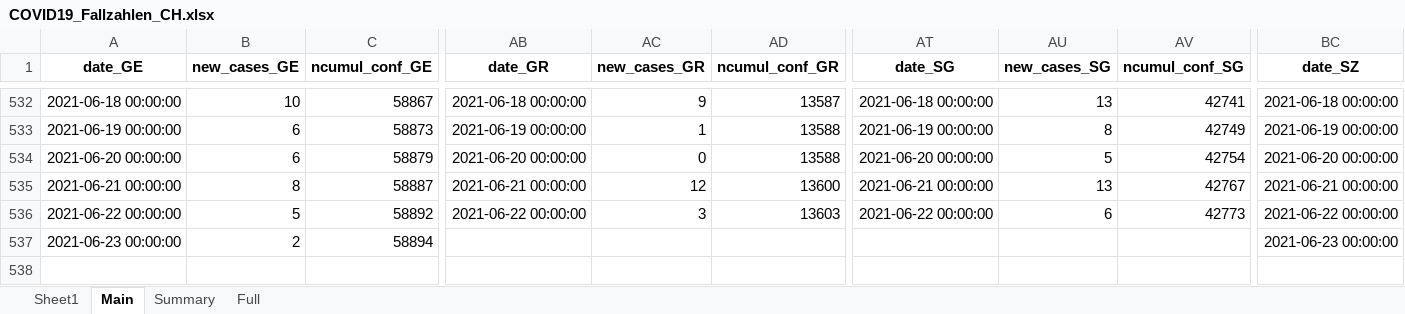
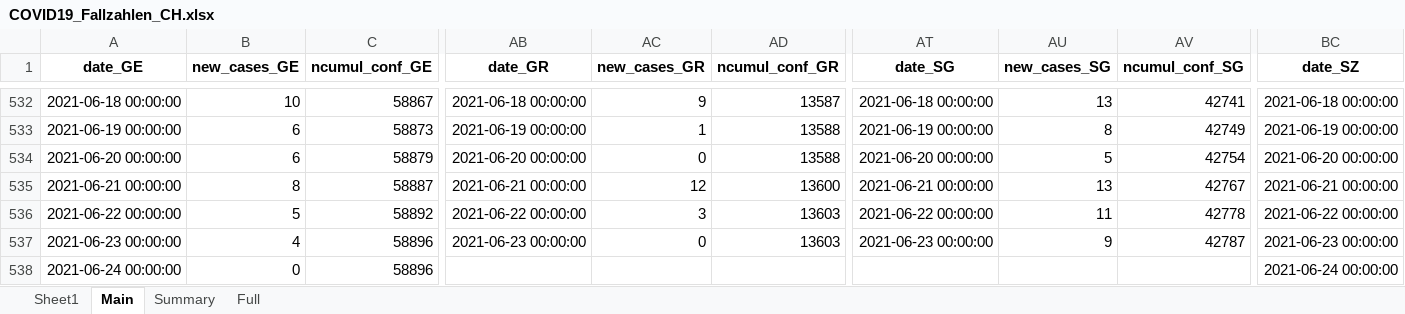
Before and after one commit to esolodko/p1_pub, an Excel workbook: xlsx_data/COVID19_Fallzahlen_CH.xlsx, sheet Main, drawn as a sheet; only a part is shown, gaps mark what is left out; values as stored, in another font and other column widths than the file's, no borders; rows hold the shown columns only; the diff names each change by its address in the sheet, - before the commit and + after, or states it on an @@ line.

Commit message:
update_CH

```diff
--- a/xlsx_data/COVID19_Fallzahlen_CH.xlsx (sheet Main)
+++ b/xlsx_data/COVID19_Fallzahlen_CH.xlsx (sheet Main)
-AU536 (new_cases_SG): 6
+AU536 (new_cases_SG): 11
-AV536 (ncumul_conf_SG): 42773
+AV536 (ncumul_conf_SG): 42778
-B537 (new_cases_GE): 2
+B537 (new_cases_GE): 4
-C537 (ncumul_conf_GE): 58894
+C537 (ncumul_conf_GE): 58896
-AB537 (date_GR): (empty)
+AB537 (date_GR): 2021-06-23 00:00:00
-AC537 (new_cases_GR): (empty)
+AC537 (new_cases_GR): 0
-AD537 (ncumul_conf_GR): (empty)
+AD537 (ncumul_conf_GR): 13603
-AT537 (date_SG): (empty)
+AT537 (date_SG): 2021-06-23 00:00:00
-AU537 (new_cases_SG): (empty)
+AU537 (new_cases_SG): 9
-AV537 (ncumul_conf_SG): (empty)
+AV537 (ncumul_conf_SG): 42787
+row 538: 2021-06-24 00:00:00 | 0 | 58896 |  |  |  |  |  |  | 2021-06-24 00:00:00
```
Also changed, not shown: sheet Summary.
